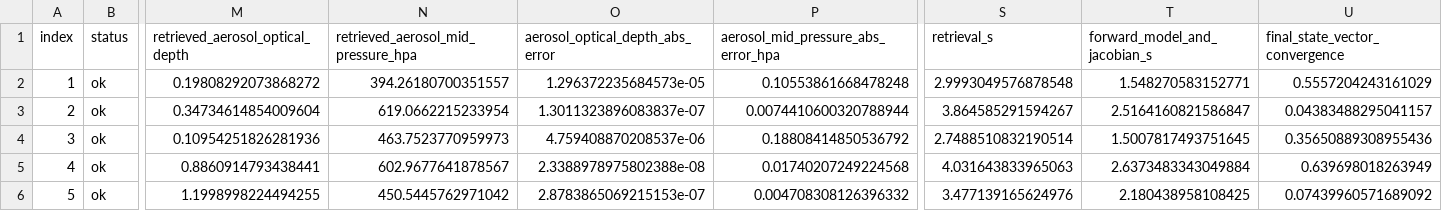
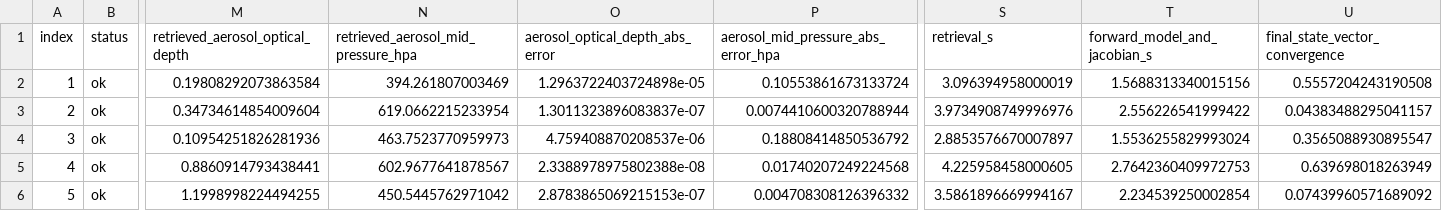
Before and after one commit to bout3fiddy/zdisamar, a CSV file: validation/outputs/optimal_estimation/zdisamar_o2a_sweep_runs.csv, drawn as a sheet; only a part is shown, gaps mark what is left out; the diff names each change by its address in the sheet, - before the commit and + after, or states it on an @@ line.

```diff
--- a/validation/outputs/optimal_estimation/zdisamar_o2a_sweep_runs.csv
+++ b/validation/outputs/optimal_estimation/zdisamar_o2a_sweep_runs.csv
-M2 (retrieved_aerosol_optical_depth): 0.19808292073868272
+M2 (retrieved_aerosol_optical_depth): 0.19808292073863584
-N2: 394.26180700351557
+N2: 394.261807003469
-O2 (aerosol_optical_depth_abs_error): 1.296372235684573e-05
+O2 (aerosol_optical_depth_abs_error): 1.2963722403724898e-05
-P2: 0.10553861668478248
+P2: 0.10553861673133724
-S2 (retrieval_s): 2.9993049576878548
+S2 (retrieval_s): 3.096394958000019
-T2 (forward_model_and_jacobian_s): 1.548270583152771
+T2 (forward_model_and_jacobian_s): 1.5688313340015156
-U2 (final_state_vector_convergence): 0.5557204243161029
+U2 (final_state_vector_convergence): 0.5557204243190508
-S3 (retrieval_s): 3.864585291594267
+S3 (retrieval_s): 3.9734908749996976
-T3 (forward_model_and_jacobian_s): 2.5164160821586847
+T3 (forward_model_and_jacobian_s): 2.556226541999422
-S4 (retrieval_s): 2.7488510832190514
+S4 (retrieval_s): 2.8853576670007897
-T4 (forward_model_and_jacobian_s): 1.5007817493751645
+T4 (forward_model_and_jacobian_s): 1.5536255829993024
-U4 (final_state_vector_convergence): 0.35650889308955436
+U4 (final_state_vector_convergence): 0.3565088930895547
-S5 (retrieval_s): 4.031643833965063
+S5 (retrieval_s): 4.225958458000605
-T5 (forward_model_and_jacobian_s): 2.6373483343049884
+T5 (forward_model_and_jacobian_s): 2.7642360409972753
-S6 (retrieval_s): 3.477139165624976
+S6 (retrieval_s): 3.5861896669994167
-T6 (forward_model_and_jacobian_s): 2.180438958108425
+T6 (forward_model_and_jacobian_s): 2.234539250002854
```
Also changed, not shown: validation/outputs/performance/o2a-jacobian-trace/counters.csv, validation/outputs/performance/o2a-jacobian-trace/sections.csv, 31 other files.
